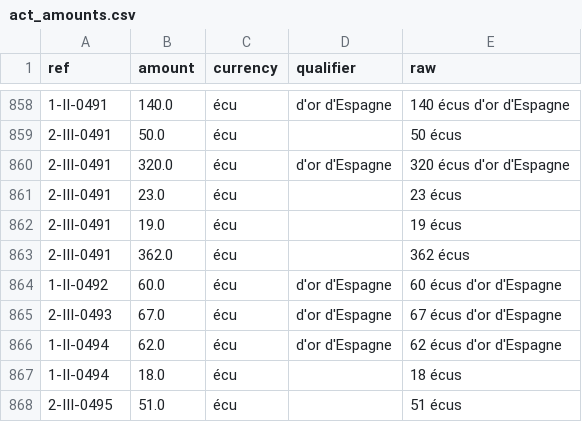
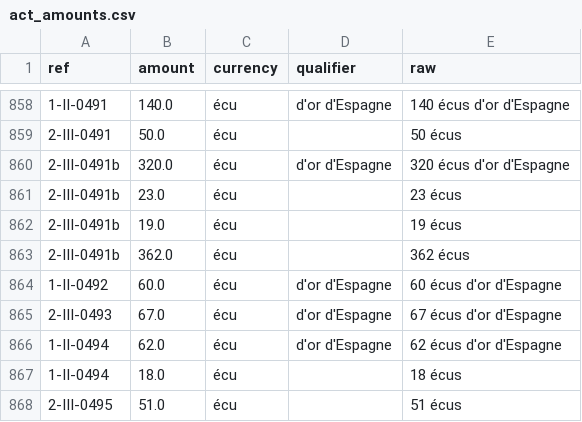
Before and after one commit to ozeleda/grandchamp-catalogue, a CSV file: csv/act_amounts.csv, drawn as a sheet; only a part is shown, gaps mark what is left out.

```diff
--- a/csv/act_amounts.csv
+++ b/csv/act_amounts.csv
@@ -859,6 +859,6 @@
 2-III-0491,50.0,écu,,50 écus
-2-III-0491,320.0,écu,d'or d'Espagne,320 écus d'or d'Espagne
-2-III-0491,23.0,écu,,23 écus
-2-III-0491,19.0,écu,,19 écus
-2-III-0491,362.0,écu,,362 écus
+2-III-0491b,320.0,écu,d'or d'Espagne,320 écus d'or d'Espagne
+2-III-0491b,23.0,écu,,23 écus
+2-III-0491b,19.0,écu,,19 écus
+2-III-0491b,362.0,écu,,362 écus
 1-II-0492,60.0,écu,d'or d'Espagne,60 écus d'or d'Espagne
```
Also changed, not shown: csv/acts.csv, 3 other files.
